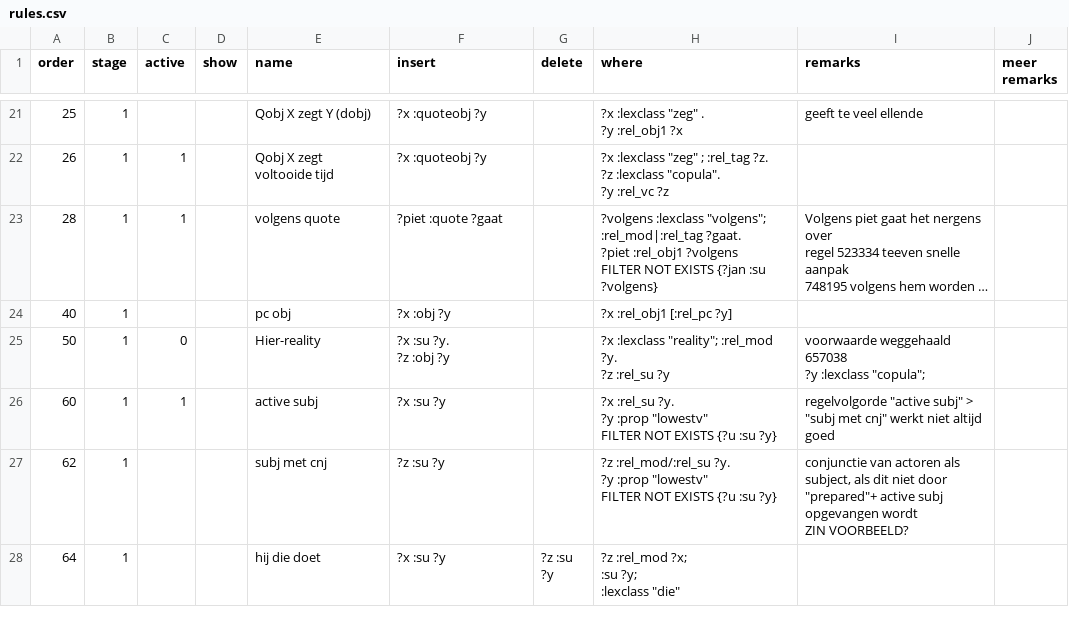
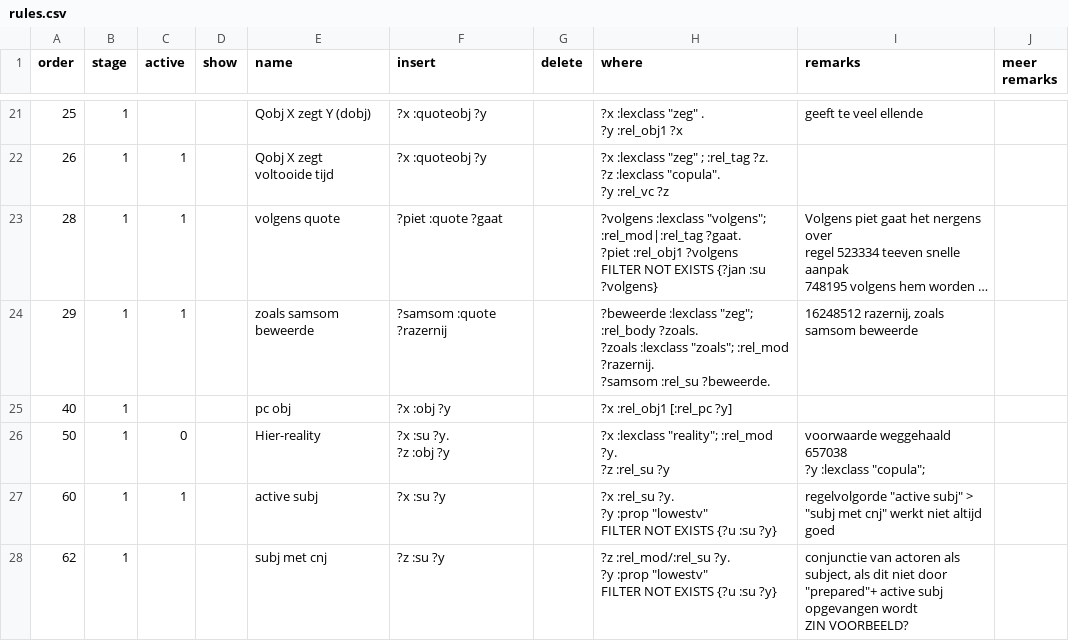
Before and after one commit to amcat/amcat, a CSV file: navigator/media/misc/rules.csv, drawn as a sheet; only a part is shown, gaps mark what is left out; the shorter side is filled out with more unchanged rows; long unchanged cells end in …; ↵ is a line break in a cell; the diff names each change by its address in the sheet, - before the commit and + after, or states it on an @@ line.

```diff
--- a/navigator/media/misc/rules.csv
+++ b/navigator/media/misc/rules.csv
+row 24: 29 | 1 | 1 |  | zoals samsom beweerde | ?samsom :quote ?razernij |  | ?beweerde :lexclass "zeg"; :rel_body ?zoals. ↵ ?zoals :lexclass "zoals"; :rel_mod ?razernij. ↵ ?samsom :rel_su ?beweerde. | 16248512 razernij, zoals samsom beweerde
```
Also changed, not shown: navigator/media/misc/lexicon.csv, 2 other files.
